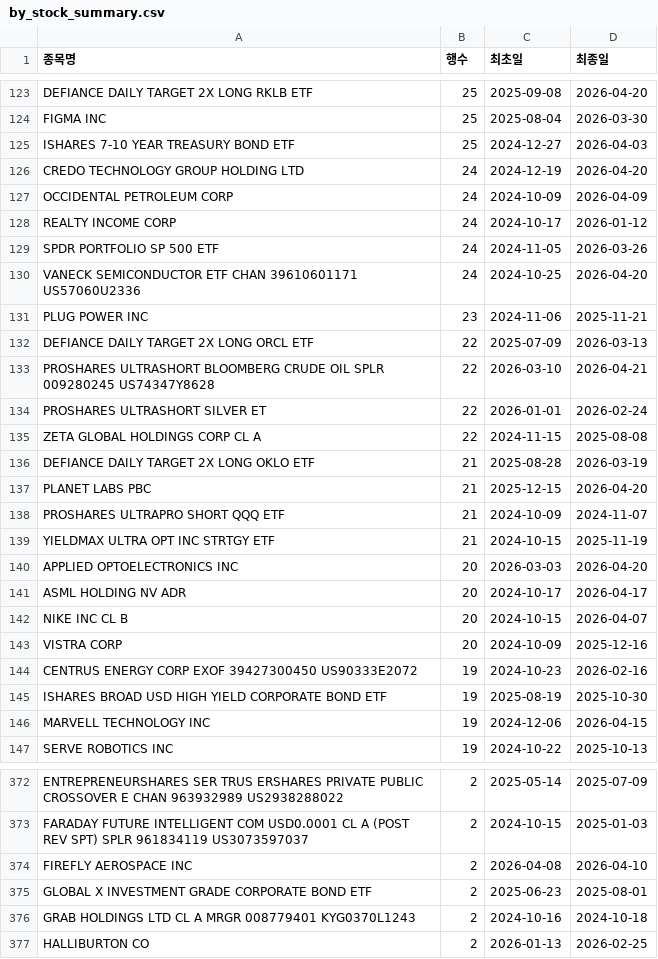
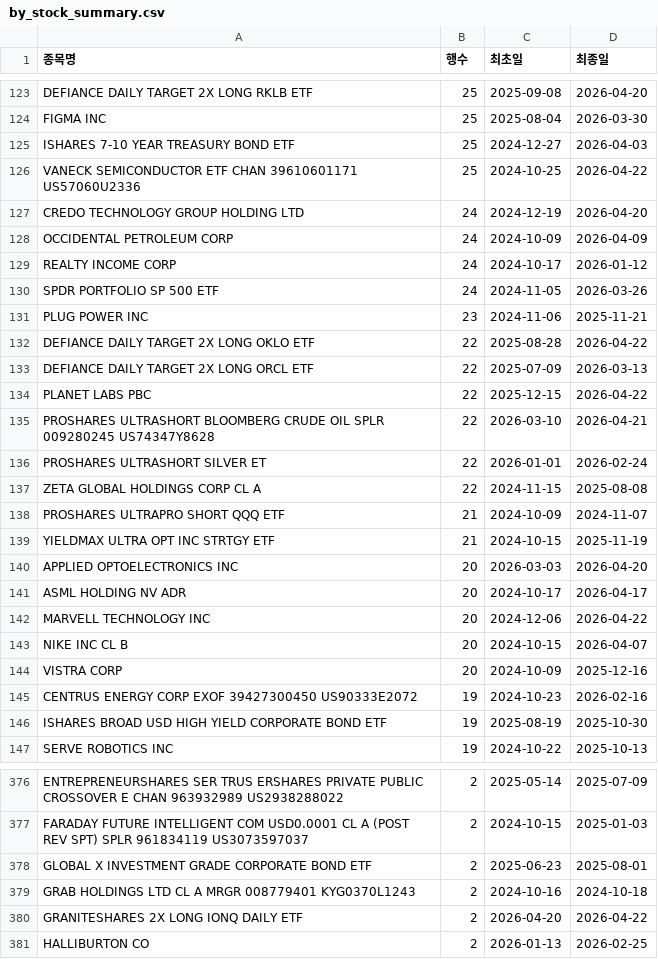
Before and after one commit to HaminKim/reant_streamlit, a CSV file: processed/by_stock_summary.csv, drawn as a sheet; only a part is shown, gaps mark what is left out; removed rows and columns are numbered as before the commit, all else as after; the diff covers the shown part only; the diff names each change by its address in the sheet, - before the commit and + after, or states it on an @@ line.

```diff
--- a/processed/by_stock_summary.csv
+++ b/processed/by_stock_summary.csv
+row 126: VANECK SEMICONDUCTOR ETF CHAN 39610601171 US57060U2336 | 25 | 2024-10-25 | 2026-04-22
-row 130: VANECK SEMICONDUCTOR ETF CHAN 39610601171 US57060U2336 | 24 | 2024-10-25 | 2026-04-20
+row 132: DEFIANCE DAILY TARGET 2X LONG OKLO ETF | 22 | 2025-08-28 | 2026-04-22
+row 134: PLANET LABS PBC | 22 | 2025-12-15 | 2026-04-22
-row 136: DEFIANCE DAILY TARGET 2X LONG OKLO ETF | 21 | 2025-08-28 | 2026-03-19
-row 137: PLANET LABS PBC | 21 | 2025-12-15 | 2026-04-20
+row 142: MARVELL TECHNOLOGY INC | 20 | 2024-12-06 | 2026-04-22
-row 146: MARVELL TECHNOLOGY INC | 19 | 2024-12-06 | 2026-04-15
-row 374: FIREFLY AEROSPACE INC | 2 | 2026-04-08 | 2026-04-10
+row 380: GRANITESHARES 2X LONG IONQ DAILY ETF | 2 | 2026-04-20 | 2026-04-22
```
Also changed, not shown: 11 added rows, 9 removed rows and 68 edited cells elsewhere in this file, 3 other files.
